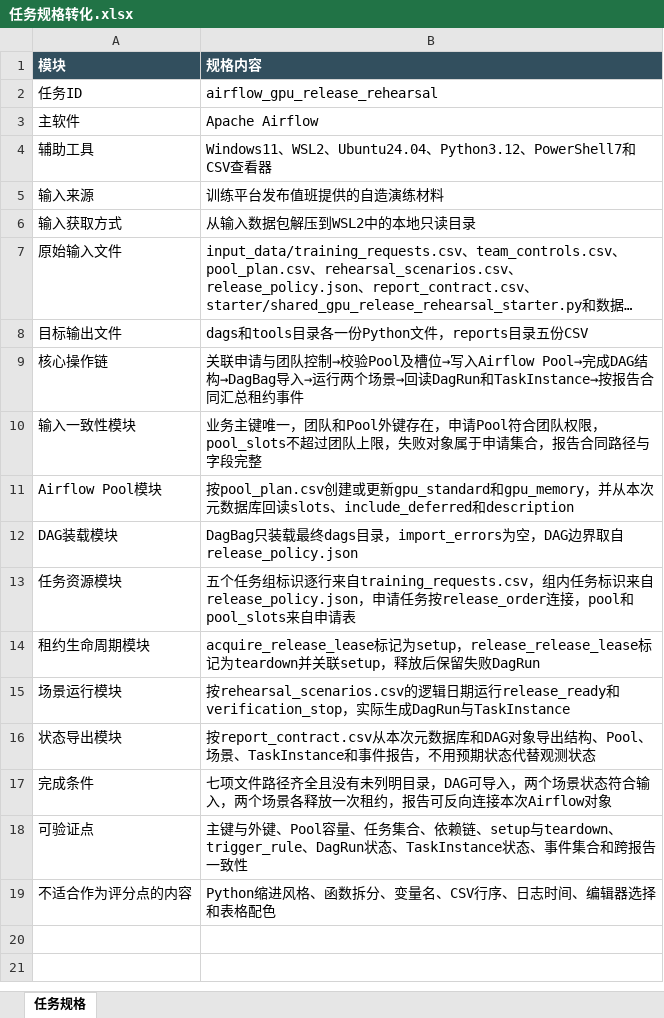
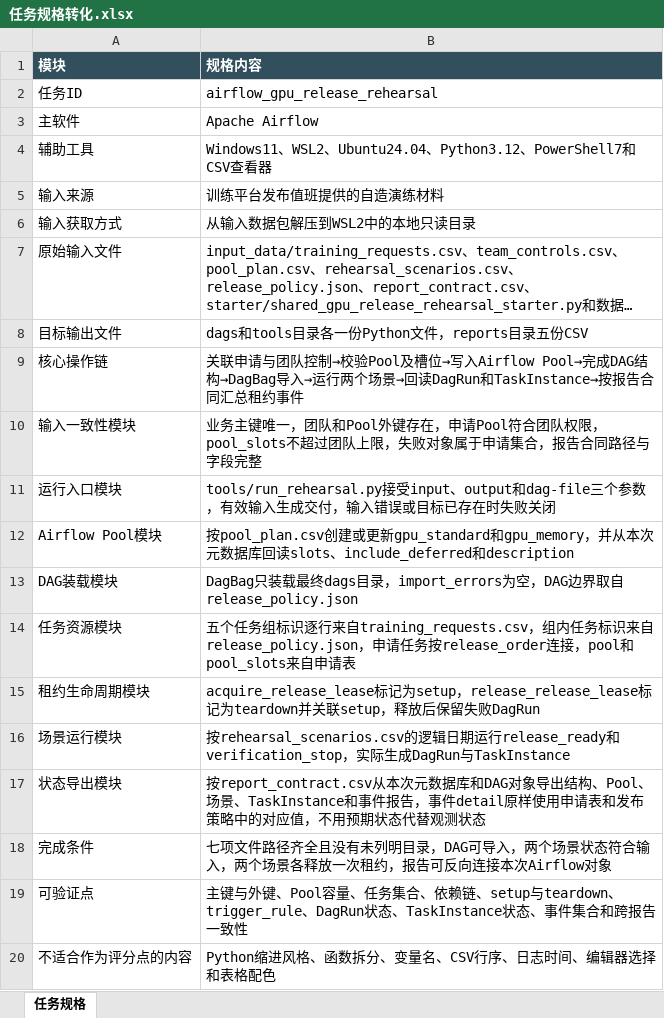
Before and after one commit to CLK123654/ale-q2342-windows-repro, an Excel workbook: task/任务规格转化.xlsx, sheet 任务规格, drawn as a sheet; long unchanged cells end in …; values as stored, in another font and other column widths than the file's, no borders; addresses are those after the commit; the diff names each change by its address in the sheet, - before the commit and + after, or states it on an @@ line.

```diff
--- a/task/任务规格转化.xlsx (sheet 任务规格)
+++ b/task/任务规格转化.xlsx (sheet 任务规格)
+row 11: 运行入口模块 | tools/run_rehearsal.py接受input、output和dag-file三个参数，有效输入生成交付，输入错误或目标已存在时失败关闭
-B17 (规格内容): …件报告，不用预期…
+B17 (规格内容): …件报告，事件detail原样使用申请表和发布策略中的对应值，不用预期…
```
Also changed, not shown: task/关键标准答案.xlsx, 9 other files.
